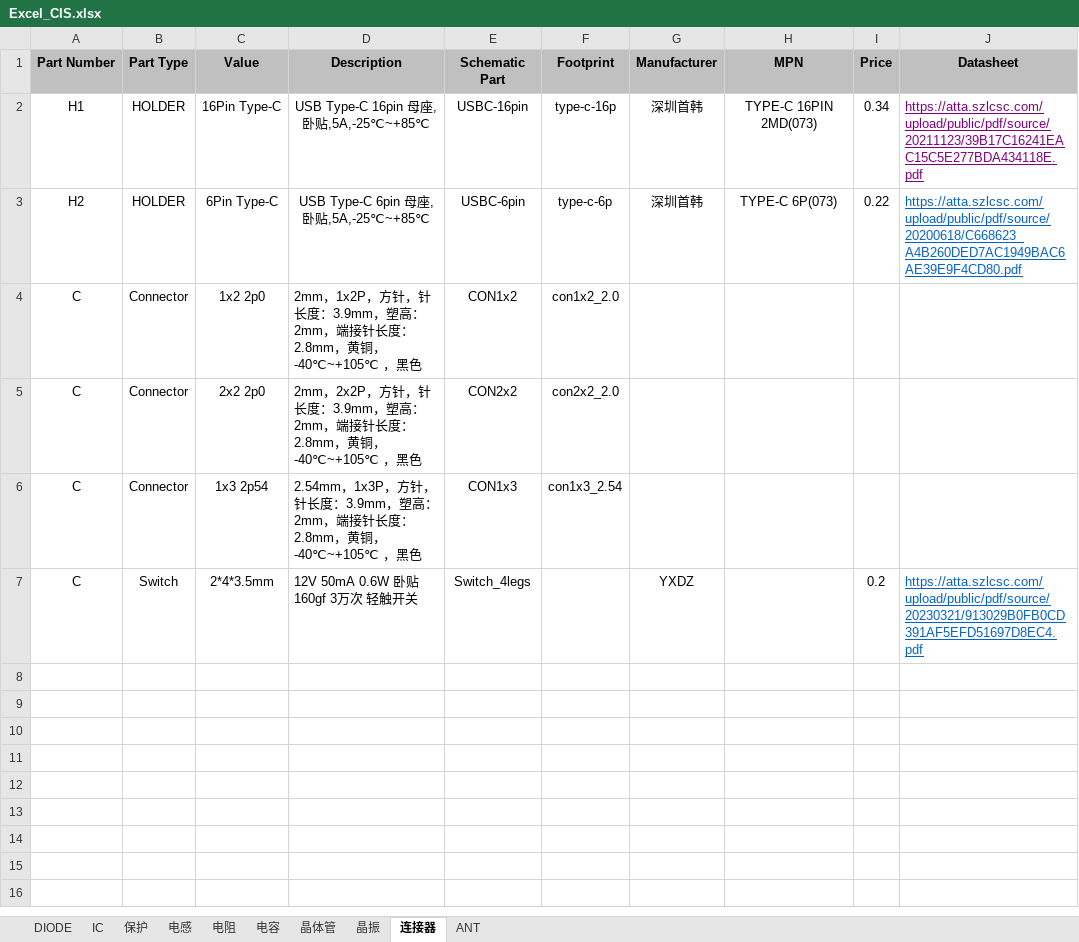
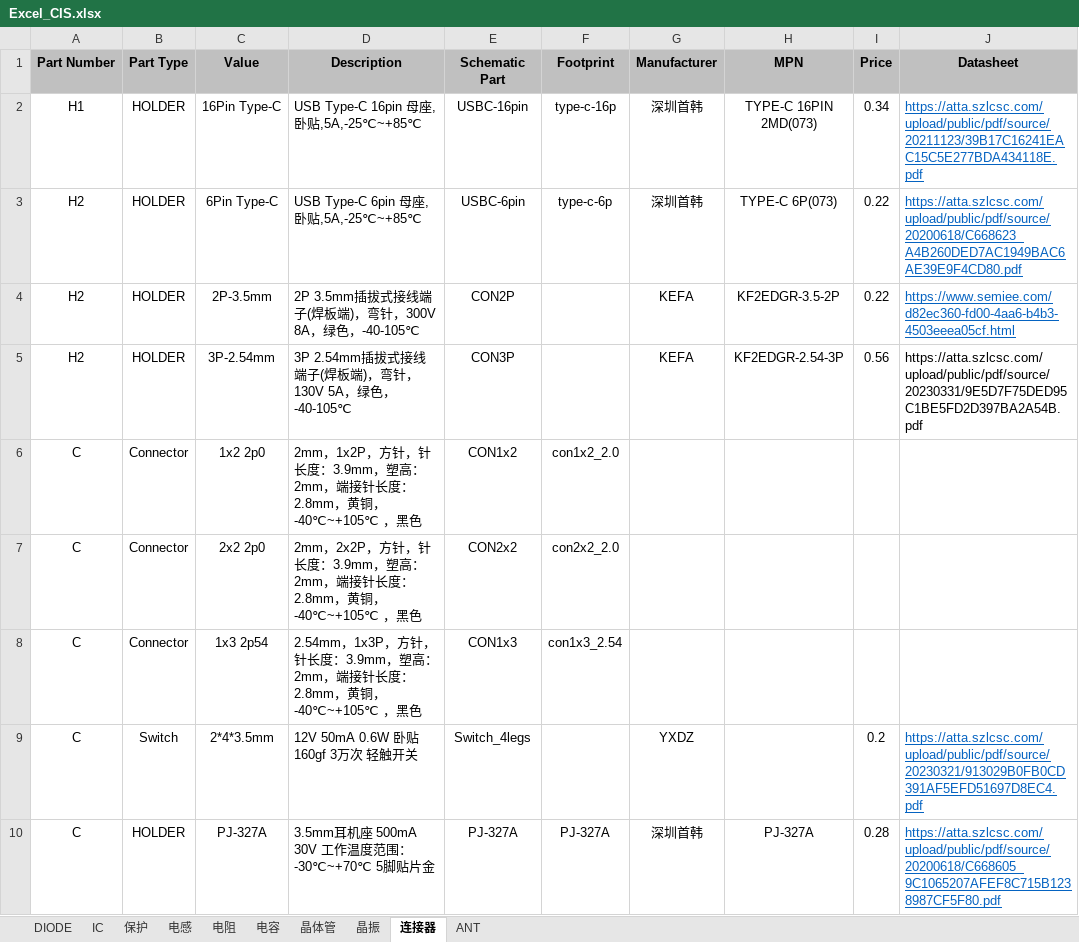
Before and after one commit to DaiQiYua/Cadence_LIB, an Excel workbook: Excel_CIS.xlsx, sheet 连接器, drawn as a sheet; values as stored, in another font and other column widths than the file's, no borders; the diff names each change by its address in the sheet, - before the commit and + after, or states it on an @@ line.

```diff
--- a/Excel_CIS.xlsx (sheet 连接器)
+++ b/Excel_CIS.xlsx (sheet 连接器)
-D2:D3 alignment: center
+D2:D3 alignment: left
-J2 text colour: #800080
+J2 text colour: #0563C1
+row 4: H2 | HOLDER | 2P-3.5mm | 2P 3.5mm插拔式接线端子(焊板端)，弯针，300V 8A，绿色，-40-105℃ | CON2P |  | KEFA | KF2EDGR-3.5-2P | 0.22 | https://www.semiee.com/d82ec360-fd00-4aa6-b4b3-4503eeea05cf.html
+row 5: H2 | HOLDER | 3P-2.54mm | 3P 2.54mm插拔式接线端子(焊板端)，弯针，130V 5A，绿色，-40-105℃ | CON3P |  | KEFA | KF2EDGR-2.54-3P | 0.56 | https://atta.szlcsc.com/upload/public/pdf/source/20230331/9E5D7F75DED95C1BE5FD2D397BA2A54B.pdf
+row 10: C | HOLDER | PJ-327A | 3.5mm耳机座 500mA 30V 工作温度范围：-30℃~+70℃ 5脚贴片金 | PJ-327A | PJ-327A | 深圳首韩 | PJ-327A | 0.28 | https://atta.szlcsc.com/upload/public/pdf/source/20200618/C668605_9C1065207AFEF8C715B1238987CF5F80.pdf
```
Also changed, not shown: sheet 电阻, sheet 电容, sheet IC, sheet 保护, sheet 晶体管, 12 other files.
